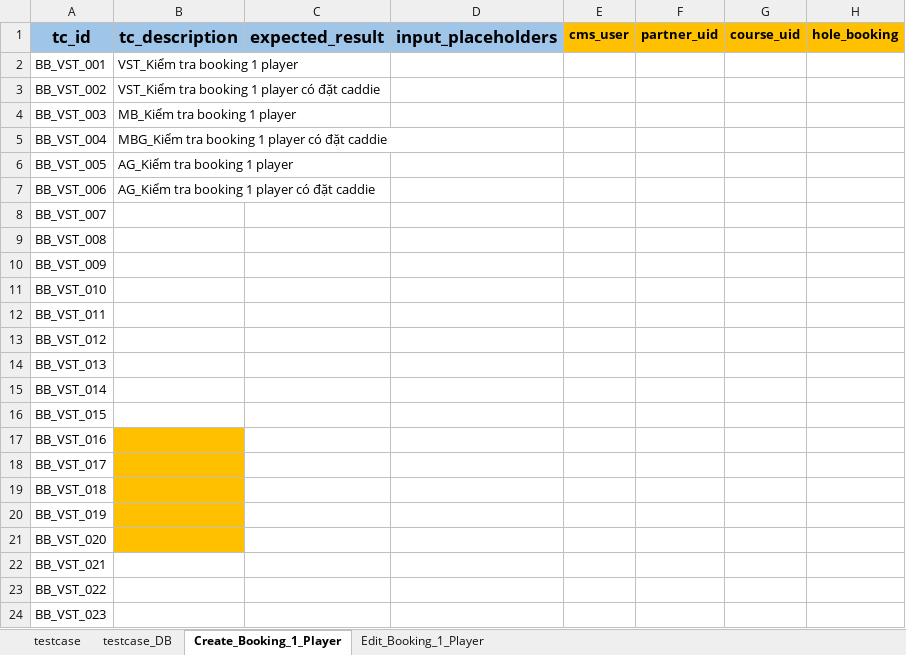
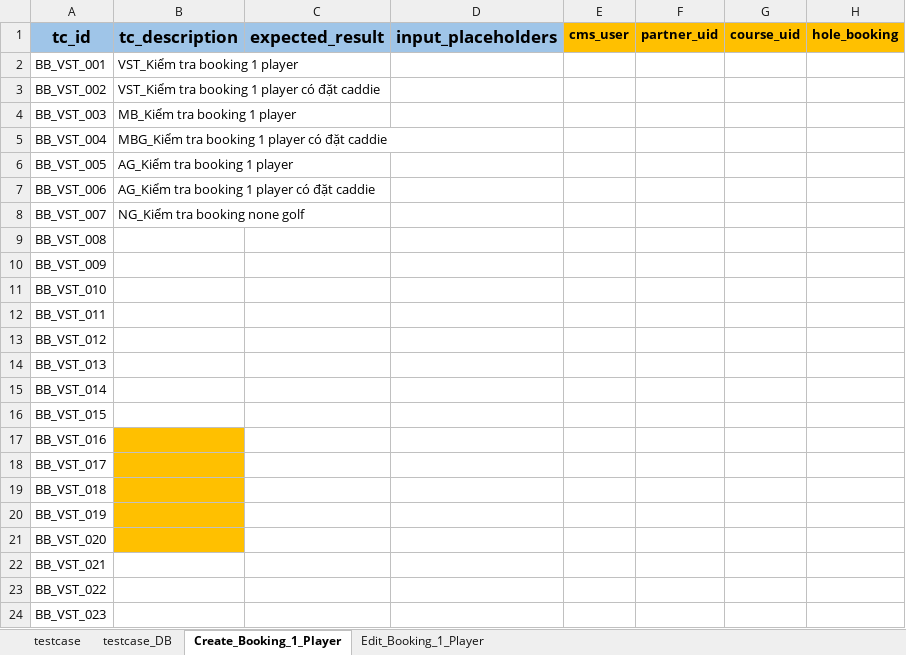
Before and after one commit to PhuongXinhGai/CARO_CMS_AUTO_API_STG, an Excel workbook: src/main/resources/input_excel_file/booking/Create_Booking_Batch.xlsx, sheet Create_Booking_1_Player, drawn as a sheet; only a part is shown; values as stored, in another font and other column widths than the file's, no borders; the diff names each change by its address in the sheet, - before the commit and + after, or states it on an @@ line.

Commit message:
update create booking tc

```diff
--- a/src/main/resources/input_excel_file/booking/Create_Booking_Batch.xlsx (sheet Create_Booking_1_Player)
+++ b/src/main/resources/input_excel_file/booking/Create_Booking_Batch.xlsx (sheet Create_Booking_1_Player)
-B8: (empty)
+B8: NG_Kiểm tra booking none golf
```
